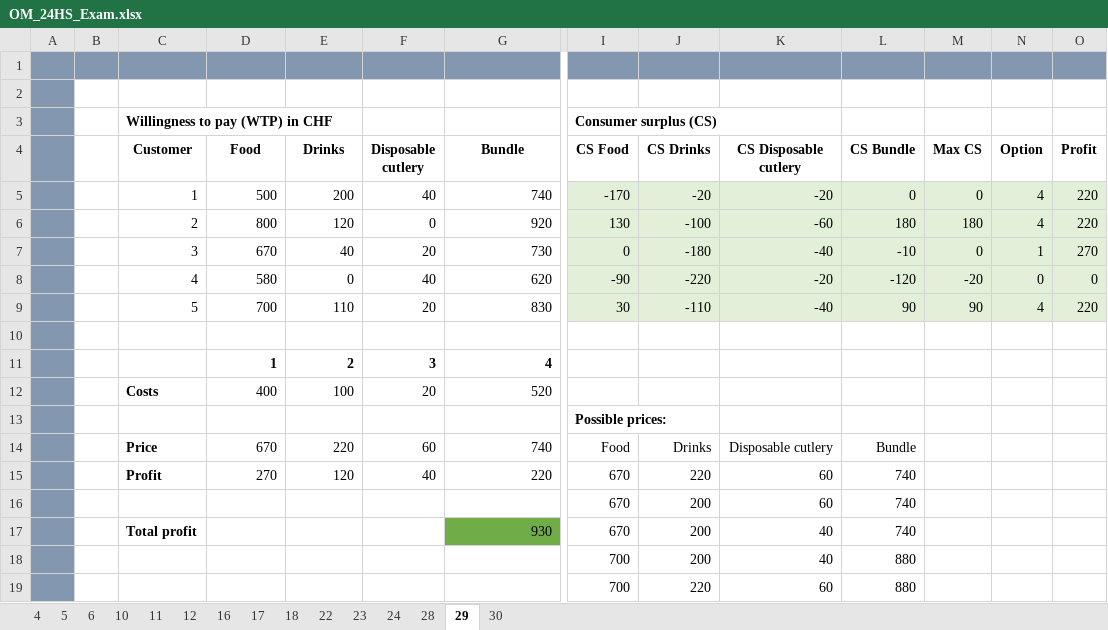
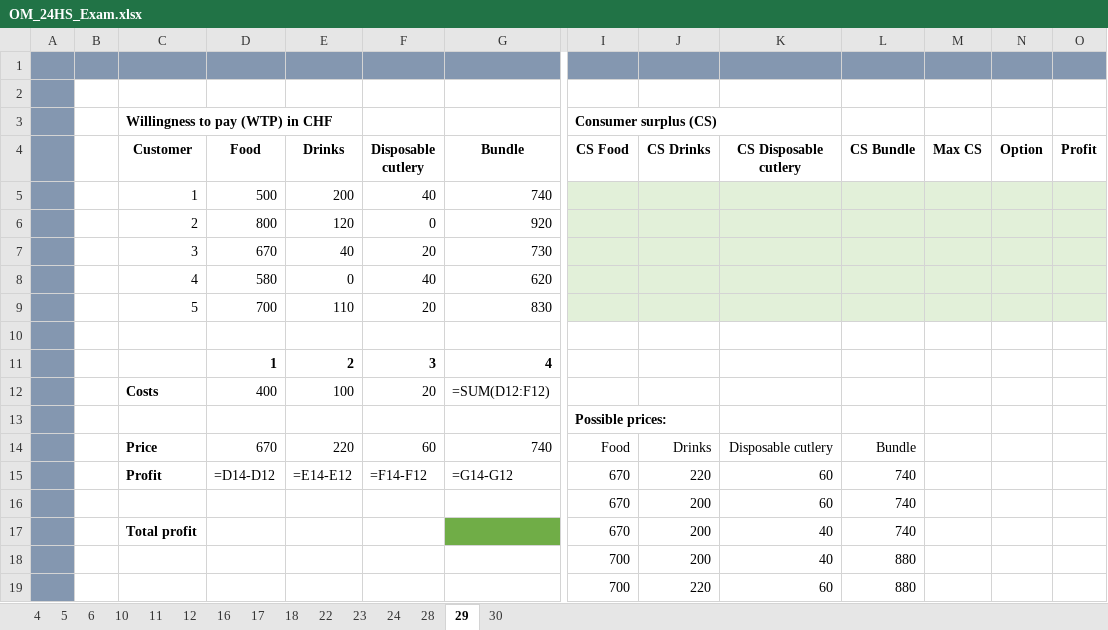
Before and after one commit to RaphaDevx/k-learning, an Excel workbook: exams/downloads/OM_24HS_Exam.xlsx, sheet 29, drawn as a sheet; only a part is shown, gaps mark what is left out; values as stored, in another font and other column widths than the file's, no borders; formulas without a stored value are shown as written; removed rows and columns are numbered as before the commit, all else as after; rows hold the shown columns only; the diff names each change by its address in the sheet, - before the commit and + after, or states it on an @@ line.

```diff
--- a/exams/downloads/OM_24HS_Exam.xlsx (sheet 29)
+++ b/exams/downloads/OM_24HS_Exam.xlsx (sheet 29)
-row 5:  |  | 1 | 500 | 200 | 40 | 740 | -170 | -20 | -20 | 0 | 0 | 4 | 220
-row 6:  |  | 2 | 800 | 120 | 0 | 920 | 130 | -100 | -60 | 180 | 180 | 4 | 220
-row 7:  |  | 3 | 670 | 40 | 20 | 730 | 0 | -180 | -40 | -10 | 0 | 1 | 270
-row 8:  |  | 4 | 580 | 0 | 40 | 620 | -90 | -220 | -20 | -120 | -20 | 0 | 0
-row 9:  |  | 5 | 700 | 110 | 20 | 830 | 30 | -110 | -40 | 90 | 90 | 4 | 220
+row 5:  |  | 1 | 500 | 200 | 40 | 740
+row 6:  |  | 2 | 800 | 120 | 0 | 920
+row 7:  |  | 3 | 670 | 40 | 20 | 730
+row 8:  |  | 4 | 580 | 0 | 40 | 620
+row 9:  |  | 5 | 700 | 110 | 20 | 830
-G12 (Bundle): 520
+G12 (Bundle): =SUM(D12:F12)
-D15 (Food): 270
+D15 (Food): =D14-D12
-E15 (Drinks): 120
+E15 (Drinks): =E14-E12
-F15 (Disposable cutlery): 40
+F15 (Disposable cutlery): =F14-F12
-G15 (Bundle): 220
+G15 (Bundle): =G14-G12
-G17 (Bundle): 930
+G17 (Bundle): (empty)
```
Also changed, not shown: sheet 23, sheet 24, sheet 5, sheet 28, sheet 17, sheet 11, 8 more sheets, charts or pictures.
